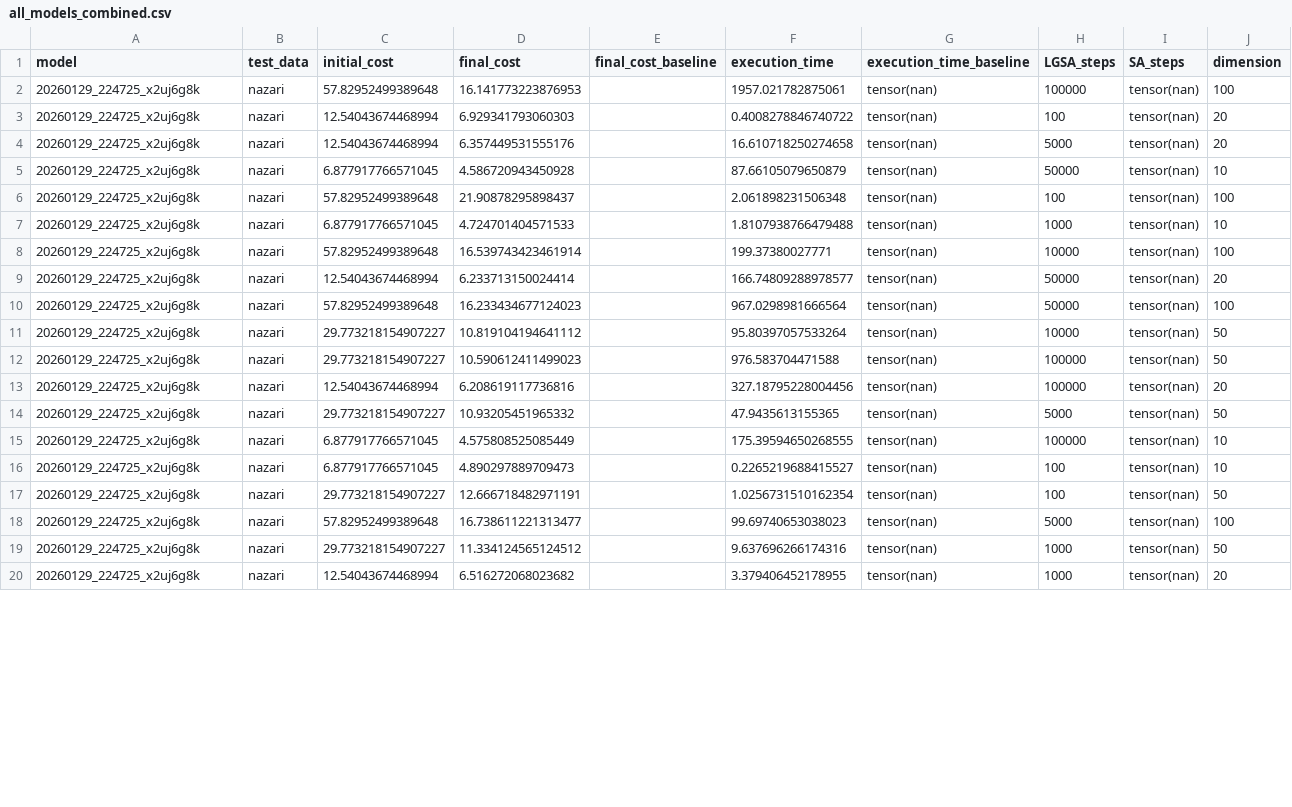
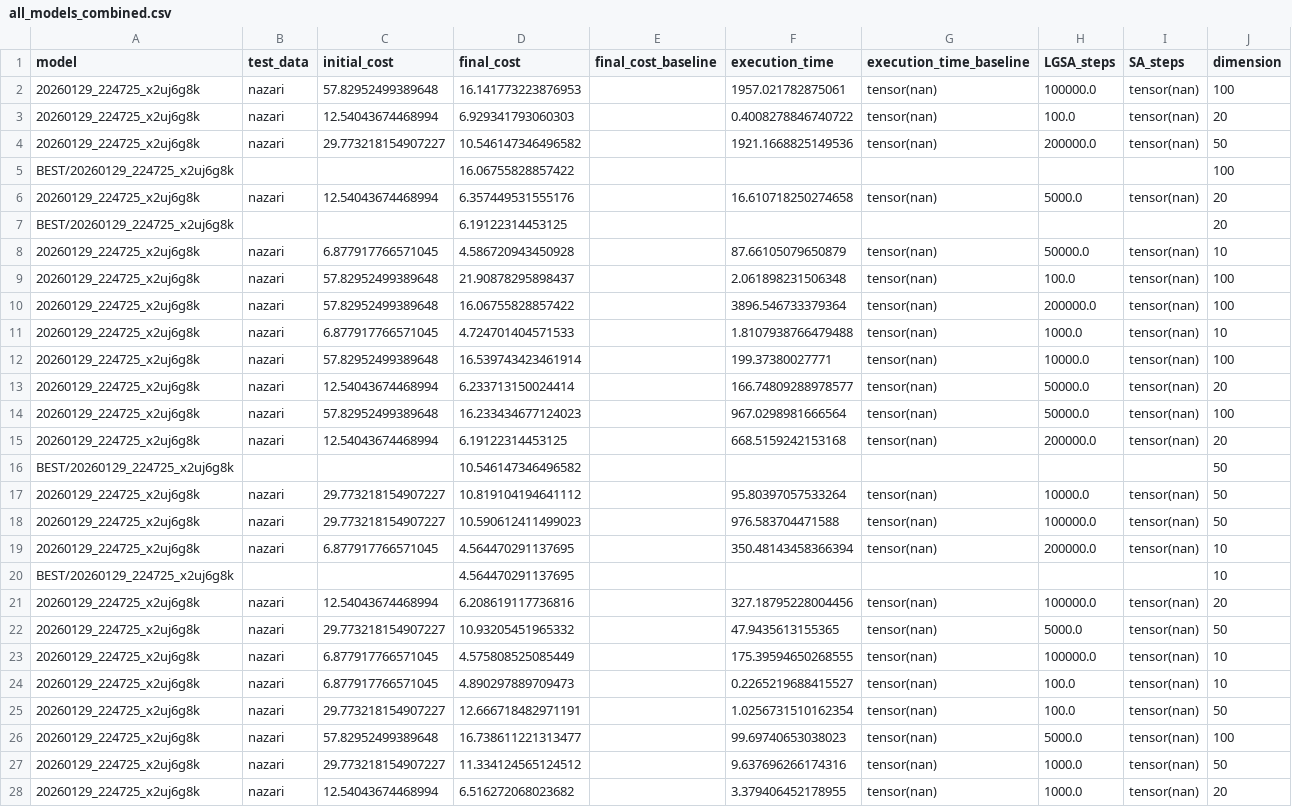
Before and after one commit to JAndretti/Learning-Guided-Simulated-Annealing-for-the-Capacitated-Vehicle-Routing, a CSV file: res/BEST/all_models_combined.csv, drawn as a sheet; only a part is shown; the diff covers the shown part only.

Commit message:
feat: Update all_models_combined.csv with new evaluation data and format adjustments

```diff
--- a/res/BEST/all_models_combined.csv
+++ b/res/BEST/all_models_combined.csv
@@ -1,20 +1,28 @@
 model,test_data,initial_cost,final_cost,final_cost_baseline,execution_time,execution_time_baseline,LGSA_steps,SA_steps,dimension
-20260129_224725_x2uj6g8k,nazari,57.82952499389648,16.141773223876953,,1957.021782875061,tensor(nan),100000,tensor(nan),100
-20260129_224725_x2uj6g8k,nazari,12.54043674468994,6.929341793060303,,0.4008278846740722,tensor(nan),100,tensor(nan),20
-20260129_224725_x2uj6g8k,nazari,12.54043674468994,6.357449531555176,,16.610718250274658,tensor(nan),5000,tensor(nan),20
-20260129_224725_x2uj6g8k,nazari,6.877917766571045,4.586720943450928,,87.66105079650879,tensor(nan),50000,tensor(nan),10
-20260129_224725_x2uj6g8k,nazari,57.82952499389648,21.90878295898437,,2.061898231506348,tensor(nan),100,tensor(nan),100
-20260129_224725_x2uj6g8k,nazari,6.877917766571045,4.724701404571533,,1.8107938766479488,tensor(nan),1000,tensor(nan),10
-20260129_224725_x2uj6g8k,nazari,57.82952499389648,16.539743423461914,,199.37380027771,tensor(nan),10000,tensor(nan),100
-20260129_224725_x2uj6g8k,nazari,12.54043674468994,6.233713150024414,,166.74809288978577,tensor(nan),50000,tensor(nan),20
-20260129_224725_x2uj6g8k,nazari,57.82952499389648,16.233434677124023,,967.0298981666564,tensor(nan),50000,tensor(nan),100
-20260129_224725_x2uj6g8k,nazari,29.773218154907227,10.819104194641112,,95.80397057533264,tensor(nan),10000,tensor(nan),50
-20260129_224725_x2uj6g8k,nazari,29.773218154907227,10.590612411499023,,976.583704471588,tensor(nan),100000,tensor(nan),50
-20260129_224725_x2uj6g8k,nazari,12.54043674468994,6.208619117736816,,327.18795228004456,tensor(nan),100000,tensor(nan),20
-20260129_224725_x2uj6g8k,nazari,29.773218154907227,10.93205451965332,,47.9435613155365,tensor(nan),5000,tensor(nan),50
-20260129_224725_x2uj6g8k,nazari,6.877917766571045,4.575808525085449,,175.39594650268555,tensor(nan),100000,tensor(nan),10
-20260129_224725_x2uj6g8k,nazari,6.877917766571045,4.890297889709473,,0.2265219688415527,tensor(nan),100,tensor(nan),10
-20260129_224725_x2uj6g8k,nazari,29.773218154907227,12.666718482971191,,1.0256731510162354,tensor(nan),100,tensor(nan),50
-20260129_224725_x2uj6g8k,nazari,57.82952499389648,16.738611221313477,,99.69740653038023,tensor(nan),5000,tensor(nan),100
-20260129_224725_x2uj6g8k,nazari,29.773218154907227,11.334124565124512,,9.637696266174316,tensor(nan),1000,tensor(nan),50
-20260129_224725_x2uj6g8k,nazari,12.54043674468994,6.516272068023682,,3.379406452178955,tensor(nan),1000,tensor(nan),20
+20260129_224725_x2uj6g8k,nazari,57.82952499389648,16.141773223876953,,1957.021782875061,tensor(nan),100000.0,tensor(nan),100
+20260129_224725_x2uj6g8k,nazari,12.54043674468994,6.929341793060303,,0.4008278846740722,tensor(nan),100.0,tensor(nan),20
+20260129_224725_x2uj6g8k,nazari,29.773218154907227,10.546147346496582,,1921.1668825149536,tensor(nan),200000.0,tensor(nan),50
+BEST/20260129_224725_x2uj6g8k,,,16.06755828857422,,,,,,100
+20260129_224725_x2uj6g8k,nazari,12.54043674468994,6.357449531555176,,16.610718250274658,tensor(nan),5000.0,tensor(nan),20
+BEST/20260129_224725_x2uj6g8k,,,6.19122314453125,,,,,,20
+20260129_224725_x2uj6g8k,nazari,6.877917766571045,4.586720943450928,,87.66105079650879,tensor(nan),50000.0,tensor(nan),10
+20260129_224725_x2uj6g8k,nazari,57.82952499389648,21.90878295898437,,2.061898231506348,tensor(nan),100.0,tensor(nan),100
+20260129_224725_x2uj6g8k,nazari,57.82952499389648,16.06755828857422,,3896.546733379364,tensor(nan),200000.0,tensor(nan),100
+20260129_224725_x2uj6g8k,nazari,6.877917766571045,4.724701404571533,,1.8107938766479488,tensor(nan),1000.0,tensor(nan),10
+20260129_224725_x2uj6g8k,nazari,57.82952499389648,16.539743423461914,,199.37380027771,tensor(nan),10000.0,tensor(nan),100
+20260129_224725_x2uj6g8k,nazari,12.54043674468994,6.233713150024414,,166.74809288978577,tensor(nan),50000.0,tensor(nan),20
+20260129_224725_x2uj6g8k,nazari,57.82952499389648,16.233434677124023,,967.0298981666564,tensor(nan),50000.0,tensor(nan),100
+20260129_224725_x2uj6g8k,nazari,12.54043674468994,6.19122314453125,,668.5159242153168,tensor(nan),200000.0,tensor(nan),20
+BEST/20260129_224725_x2uj6g8k,,,10.546147346496582,,,,,,50
+20260129_224725_x2uj6g8k,nazari,29.773218154907227,10.819104194641112,,95.80397057533264,tensor(nan),10000.0,tensor(nan),50
+20260129_224725_x2uj6g8k,nazari,29.773218154907227,10.590612411499023,,976.583704471588,tensor(nan),100000.0,tensor(nan),50
+20260129_224725_x2uj6g8k,nazari,6.877917766571045,4.564470291137695,,350.48143458366394,tensor(nan),200000.0,tensor(nan),10
+BEST/20260129_224725_x2uj6g8k,,,4.564470291137695,,,,,,10
+20260129_224725_x2uj6g8k,nazari,12.54043674468994,6.208619117736816,,327.18795228004456,tensor(nan),100000.0,tensor(nan),20
+20260129_224725_x2uj6g8k,nazari,29.773218154907227,10.93205451965332,,47.9435613155365,tensor(nan),5000.0,tensor(nan),50
+20260129_224725_x2uj6g8k,nazari,6.877917766571045,4.575808525085449,,175.39594650268555,tensor(nan),100000.0,tensor(nan),10
+20260129_224725_x2uj6g8k,nazari,6.877917766571045,4.890297889709473,,0.2265219688415527,tensor(nan),100.0,tensor(nan),10
+20260129_224725_x2uj6g8k,nazari,29.773218154907227,12.666718482971191,,1.0256731510162354,tensor(nan),100.0,tensor(nan),50
+20260129_224725_x2uj6g8k,nazari,57.82952499389648,16.738611221313477,,99.69740653038023,tensor(nan),5000.0,tensor(nan),100
+20260129_224725_x2uj6g8k,nazari,29.773218154907227,11.334124565124512,,9.637696266174316,tensor(nan),1000.0,tensor(nan),50
+20260129_224725_x2uj6g8k,nazari,12.54043674468994,6.516272068023682,,3.379406452178955,tensor(nan),1000.0,tensor(nan),20
```
Also changed, not shown: 5 edited cells elsewhere in this file.
